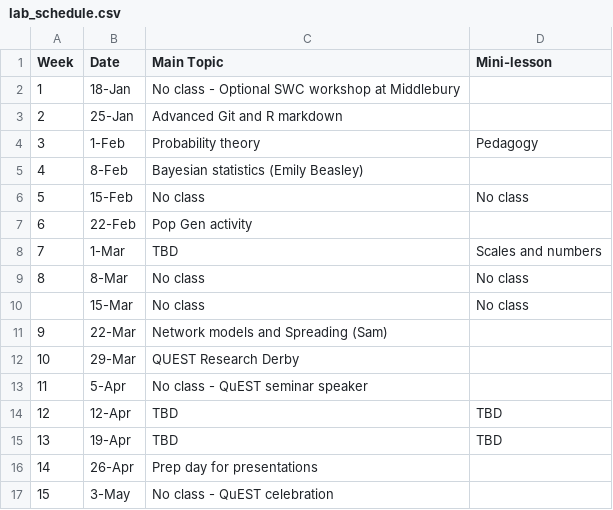
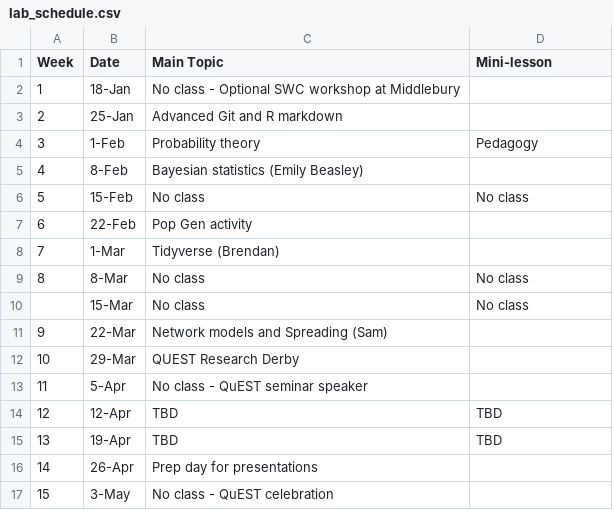
Before and after one commit to eastonwhite/QuantReasoning, a CSV file: lab_schedule.csv, drawn as a sheet.

```diff
--- a/lab_schedule.csv
+++ b/lab_schedule.csv
@@ -7,3 +7,3 @@ Week,Date,Main Topic,Mini-lesson
 6,22-Feb,Pop Gen activity,
-7,1-Mar,TBD,Scales and numbers
+7,1-Mar,Tidyverse (Brendan),
 8,8-Mar,No class,No class
```
Also changed, not shown: schedule.csv, 2 other files.
